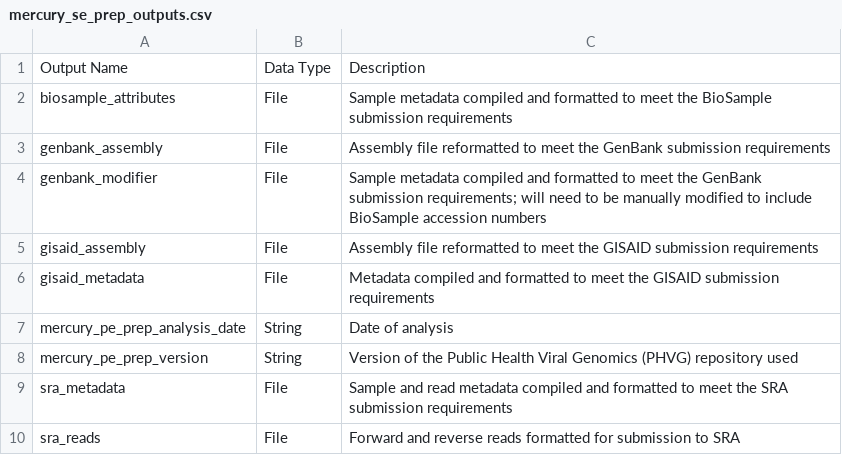
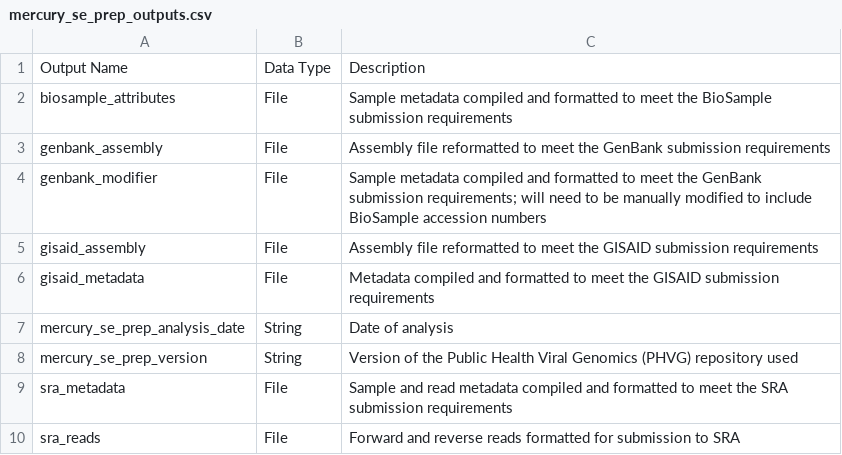
Before and after one commit to theiagen/public_health_viral_genomics, a CSV file: docs/source/tables/mercury_workflows/mercury_se_prep_outputs.csv, drawn as a sheet.

```diff
--- a/docs/source/tables/mercury_workflows/mercury_se_prep_outputs.csv
+++ b/docs/source/tables/mercury_workflows/mercury_se_prep_outputs.csv
@@ -6,4 +6,4 @@ gisaid_assembly,File,Assembly file reformatted to meet the GISAID submission req
 gisaid_metadata,File,Metadata compiled and formatted to meet the GISAID submission requirements
-mercury_pe_prep_analysis_date,String,Date of analysis
-mercury_pe_prep_version,String,Version of the Public Health Viral Genomics (PHVG) repository used
+mercury_se_prep_analysis_date,String,Date of analysis
+mercury_se_prep_version,String,Version of the Public Health Viral Genomics (PHVG) repository used
 sra_metadata,File,Sample and read metadata compiled and formatted to meet the SRA submission requirements
```
Also changed, not shown: docs/source/tables/mercury_workflows/mercury_batch_optional_inputs.csv, docs/source/tables/mercury_workflows/mercury_batch_outputs.csv, 2 other files.
